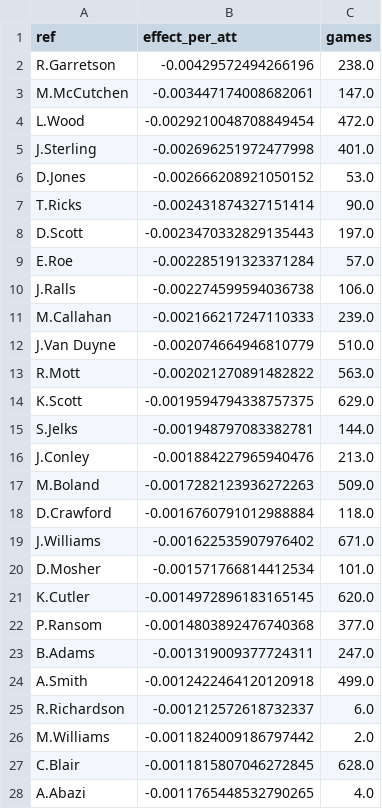
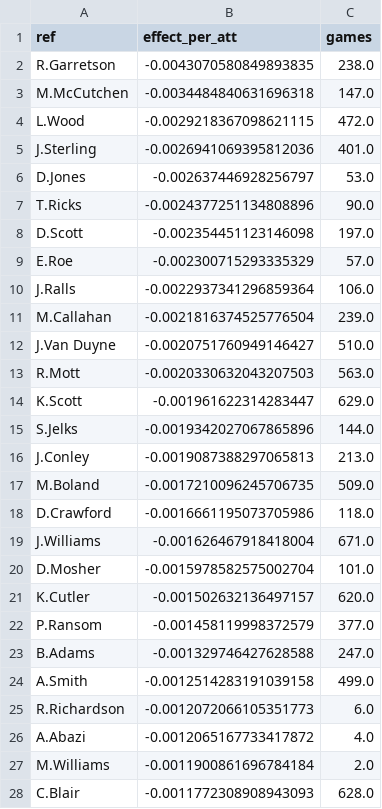
Before and after one commit to slisenberger/nba_data, a CSV file: ft_study/results/ref_effects.csv, drawn as a sheet; only a part is shown; the diff covers the shown part only.

```diff
--- a/ft_study/results/ref_effects.csv
+++ b/ft_study/results/ref_effects.csv
@@ -1,28 +1,28 @@
 ref,effect_per_att,games
-R.Garretson,-0.00429572494266196,238.0
-M.McCutchen,-0.003447174008682061,147.0
-L.Wood,-0.0029210048708849454,472.0
-J.Sterling,-0.002696251972477998,401.0
-D.Jones,-0.002666208921050152,53.0
-T.Ricks,-0.002431874327151414,90.0
-D.Scott,-0.0023470332829135443,197.0
-E.Roe,-0.002285191323371284,57.0
-J.Ralls,-0.002274599594036738,106.0
-M.Callahan,-0.002166217247110333,239.0
-J.Van Duyne,-0.002074664946810779,510.0
-R.Mott,-0.002021270891482822,563.0
-K.Scott,-0.0019594794338757375,629.0
-S.Jelks,-0.001948797083382781,144.0
-J.Conley,-0.001884227965940476,213.0
-M.Boland,-0.0017282123936272263,509.0
-D.Crawford,-0.0016760791012988884,118.0
-J.Williams,-0.001622535907976402,671.0
-D.Mosher,-0.001571766814412534,101.0
-K.Cutler,-0.0014972896183165145,620.0
-P.Ransom,-0.0014803892476740368,377.0
-B.Adams,-0.001319009377724311,247.0
-A.Smith,-0.0012422464120120918,499.0
-R.Richardson,-0.001212572618732337,6.0
-M.Williams,-0.0011824009186797442,2.0
-C.Blair,-0.0011815807046272845,628.0
-A.Abazi,-0.0011765448532790265,4.0
+R.Garretson,-0.0043070580849893835,238.0
+M.McCutchen,-0.0034484840631696318,147.0
+L.Wood,-0.0029218367098621115,472.0
+J.Sterling,-0.0026941069395812036,401.0
+D.Jones,-0.002637446928256797,53.0
+T.Ricks,-0.0024377251134808896,90.0
+D.Scott,-0.002354451123146098,197.0
+E.Roe,-0.002300715293335329,57.0
+J.Ralls,-0.0022937341296859364,106.0
+M.Callahan,-0.0021816374525776504,239.0
+J.Van Duyne,-0.0020751760949146427,510.0
+R.Mott,-0.0020330632043207503,563.0
+K.Scott,-0.001961622314283447,629.0
+S.Jelks,-0.0019342027067865896,144.0
+J.Conley,-0.0019087388297065813,213.0
+M.Boland,-0.0017210096245706735,509.0
+D.Crawford,-0.0016661195073705986,118.0
+J.Williams,-0.001626467918418004,671.0
+D.Mosher,-0.0015978582575002704,101.0
+K.Cutler,-0.001502632136497157,620.0
+P.Ransom,-0.001458119998372579,377.0
+B.Adams,-0.001329746427628588,247.0
+A.Smith,-0.0012514283191039158,499.0
+R.Richardson,-0.0012072066105351773,6.0
+A.Abazi,-0.0012065167733417872,4.0
+M.Williams,-0.0011900861696784184,2.0
+C.Blair,-0.0011772308908943093,628.0
```
Also changed, not shown: 13 added rows, 13 removed rows and 72 edited cells elsewhere in this file, ft_study/results/xfoul_league.csv.
